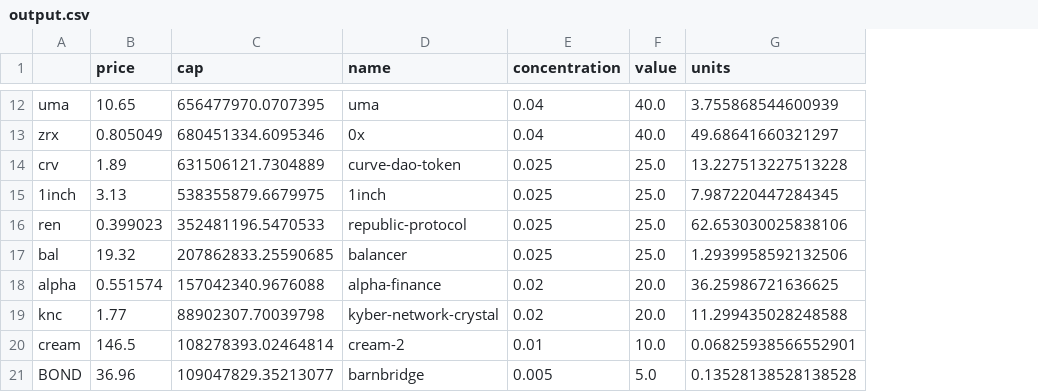
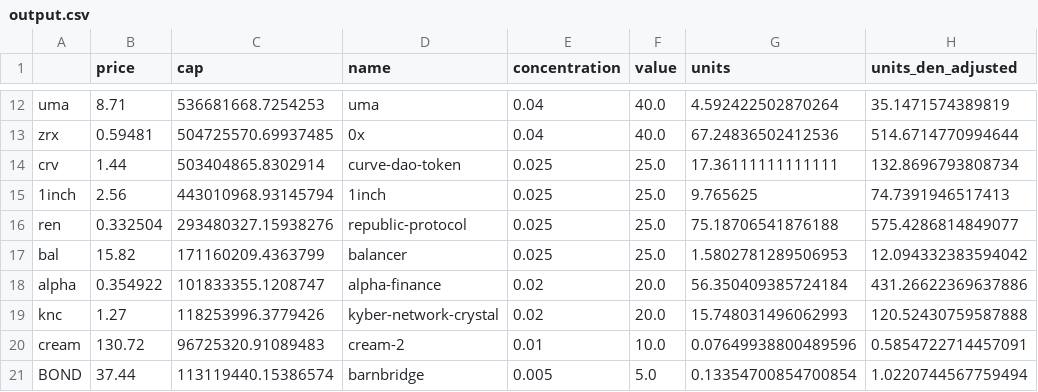
Before and after one commit to kaleb-keny/DEFI_Index_Calculator, a CSV file: output/output.csv, drawn as a sheet; only a part is shown, gaps mark what is left out; the diff covers the shown part only; the diff names each change by its address in the sheet, - before the commit and + after, or states it on an @@ line.

Commit message:
Defi Price Adjustment
- Including the extraction of existing defi price
- Transformation of units to ensure continuity of defi price when switch to new synths

```diff
--- a/output/output.csv
+++ b/output/output.csv
+column H (units_den_adjusted), rows 12-21: 35.1471574389819 | 514.6714770994644 | 132.8696793808734 | 74.7391946517413 | 575.4286814849077 | 12.094332383594042 | 431.26622369637886 | 120.52430759587888 | 0.5854722714457091 | 1.0220744567759494
-B12 (price): 10.65
+B12 (price): 8.71
-C12 (cap): 656477970.0707395
+C12 (cap): 536681668.7254253
-G12 (units): 3.755868544600939
+G12 (units): 4.592422502870264
-B13 (price): 0.805049
+B13 (price): 0.59481
-C13 (cap): 680451334.6095346
+C13 (cap): 504725570.69937485
-G13 (units): 49.68641660321297
+G13 (units): 67.24836502412536
-B14 (price): 1.89
+B14 (price): 1.44
-C14 (cap): 631506121.7304889
+C14 (cap): 503404865.8302914
-G14 (units): 13.227513227513228
+G14 (units): 17.36111111111111
-B15 (price): 3.13
+B15 (price): 2.56
-C15 (cap): 538355879.6679975
+C15 (cap): 443010968.93145794
-G15 (units): 7.987220447284345
+G15 (units): 9.765625
-B16 (price): 0.399023
+B16 (price): 0.332504
-C16 (cap): 352481196.5470533
+C16 (cap): 293480327.15938276
-G16 (units): 62.653030025838106
+G16 (units): 75.18706541876188
-B17 (price): 19.32
+B17 (price): 15.82
-C17 (cap): 207862833.25590685
+C17 (cap): 171160209.4363799
-G17 (units): 1.2939958592132506
+G17 (units): 1.5802781289506953
-B18 (price): 0.551574
+B18 (price): 0.354922
-C18 (cap): 157042340.9676088
+C18 (cap): 101833355.1208747
-G18 (units): 36.25986721636625
+G18 (units): 56.350409385724184
-B19 (price): 1.77
+B19 (price): 1.27
-C19 (cap): 88902307.70039798
+C19 (cap): 118253996.3779426
-G19 (units): 11.299435028248588
+G19 (units): 15.748031496062993
-B20 (price): 146.5
+B20 (price): 130.72
-C20 (cap): 108278393.02464814
+C20 (cap): 96725320.91089483
-G20 (units): 0.06825938566552901
+G20 (units): 0.07649938800489596
-B21 (price): 36.96
+B21 (price): 37.44
-C21 (cap): 109047829.35213077
+C21 (cap): 113119440.15386574
-G21 (units): 0.13528138528138528
+G21 (units): 0.13354700854700854
```
Also changed, not shown: 30 edited cells elsewhere in this file, 1 other file.
